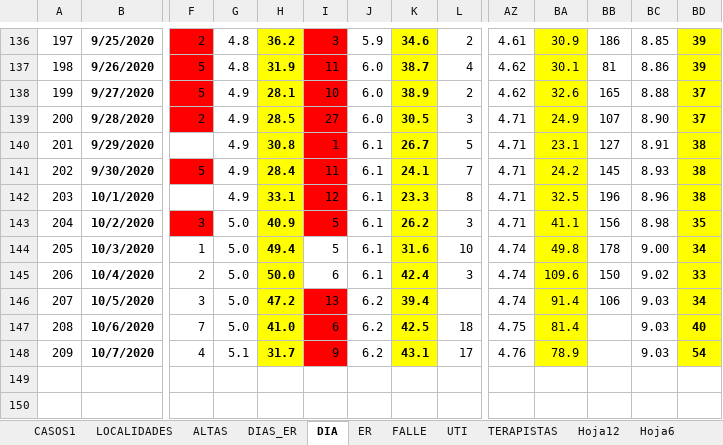
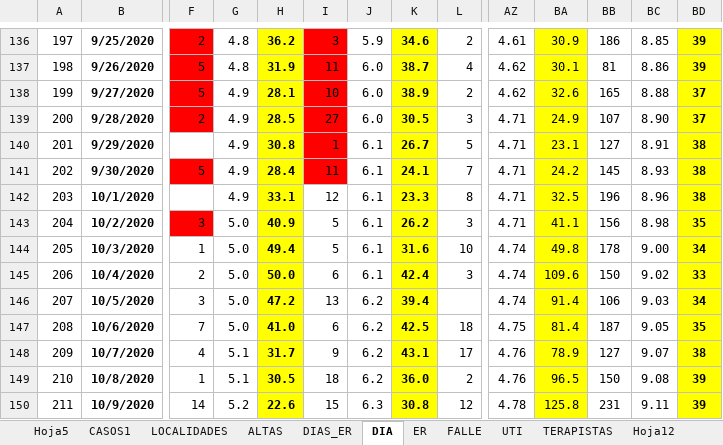
Before and after one commit to GIBD/covid, an Excel workbook: data/entre_rios_casos.xlsx, sheet DIA, drawn as a sheet; only a part is shown, gaps mark what is left out; values as stored, in another font and other column widths than the file's, no borders; rows hold the shown columns only; the diff names each change by its address in the sheet, - before the commit and + after, or states it on an @@ line.

```diff
--- a/data/entre_rios_casos.xlsx (sheet DIA)
+++ b/data/entre_rios_casos.xlsx (sheet DIA)
+sheet tab: Hoja5
-I142:I143 fill: #FF0000
+I142:I143 fill: none
-I146:I148 fill: #FF0000
+I146:I148 fill: none
-BB147: (empty)
+BB147: 187
-BC147: 9.03
+BC147: 9.05
-BD147: 40
+BD147: 35
-BB148: (empty)
+BB148: 127
-BC148: 9.03
+BC148: 9.07
-BD148: 54
+BD148: 38
+row 149: 210 | 10/8/2020 | 1 | 5.1 | 30.5 | 18 | 6.2 | 36.0 | 2 | 4.76 | 96.5 | 150 | 9.08 | 39
+row 150: 211 | 10/9/2020 | 14 | 5.2 | 22.6 | 15 | 6.3 | 30.8 | 12 | 4.78 | 125.8 | 231 | 9.11 | 39
```
Also changed, not shown: sheet CASOS1, sheet UTI, sheet LOCALIDADES, sheet ER, sheet DIAS_ER, formulas that keep their value, hidden cells, data/argentina.xlsx, 1 other file.
